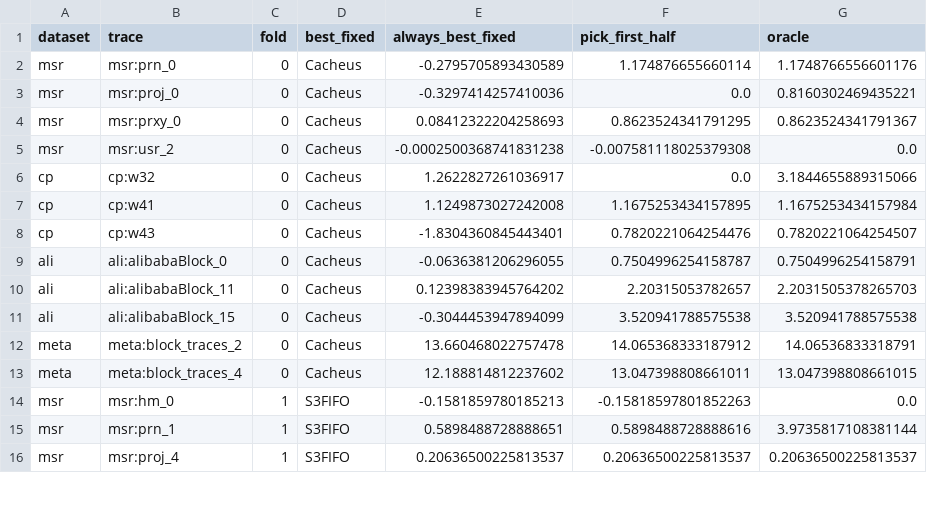
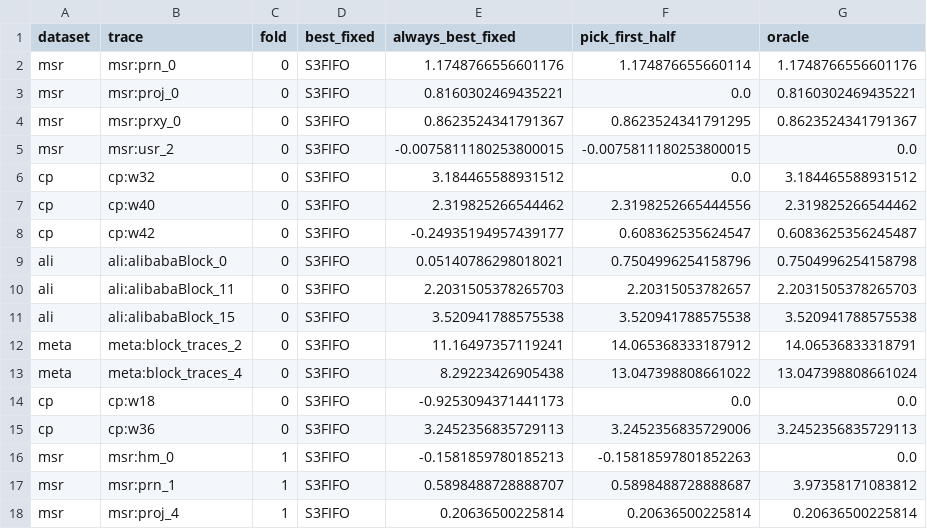
Before and after one commit to vanshikasingla26/cache-controller-598, a CSV file: results/real/policy_selection_bytes_2fold.csv, drawn as a sheet; only a part is shown; the diff covers the shown part only.

```diff
--- a/results/real/policy_selection_bytes_2fold.csv
+++ b/results/real/policy_selection_bytes_2fold.csv
@@ -1,16 +1,18 @@
 dataset,trace,fold,best_fixed,always_best_fixed,pick_first_half,oracle
-msr,msr:prn_0,0,Cacheus,-0.2795705893430589,1.174876655660114,1.1748766556601176
-msr,msr:proj_0,0,Cacheus,-0.3297414257410036,0.0,0.8160302469435221
-msr,msr:prxy_0,0,Cacheus,0.08412322204258693,0.8623524341791295,0.8623524341791367
-msr,msr:usr_2,0,Cacheus,-0.0002500368741831238,-0.007581118025379308,0.0
-cp,cp:w32,0,Cacheus,1.2622827261036917,0.0,3.1844655889315066
-cp,cp:w41,0,Cacheus,1.1249873027242008,1.1675253434157895,1.1675253434157984
-cp,cp:w43,0,Cacheus,-1.8304360845443401,0.7820221064254476,0.7820221064254507
-ali,ali:alibabaBlock_0,0,Cacheus,-0.0636381206296055,0.7504996254158787,0.7504996254158791
-ali,ali:alibabaBlock_11,0,Cacheus,0.12398383945764202,2.20315053782657,2.2031505378265703
-ali,ali:alibabaBlock_15,0,Cacheus,-0.3044453947894099,3.520941788575538,3.520941788575538
-meta,meta:block_traces_2,0,Cacheus,13.660468022757478,14.065368333187912,14.06536833318791
-meta,meta:block_traces_4,0,Cacheus,12.188814812237602,13.047398808661011,13.047398808661015
+msr,msr:prn_0,0,S3FIFO,1.1748766556601176,1.174876655660114,1.1748766556601176
+msr,msr:proj_0,0,S3FIFO,0.8160302469435221,0.0,0.8160302469435221
+msr,msr:prxy_0,0,S3FIFO,0.8623524341791367,0.8623524341791295,0.8623524341791367
+msr,msr:usr_2,0,S3FIFO,-0.0075811180253800015,-0.0075811180253800015,0.0
+cp,cp:w32,0,S3FIFO,3.184465588931512,0.0,3.184465588931512
+cp,cp:w40,0,S3FIFO,2.319825266544462,2.3198252665444556,2.319825266544462
+cp,cp:w42,0,S3FIFO,-0.24935194957439177,0.608362535624547,0.6083625356245487
+ali,ali:alibabaBlock_0,0,S3FIFO,0.05140786298018021,0.7504996254158796,0.7504996254158798
+ali,ali:alibabaBlock_11,0,S3FIFO,2.2031505378265703,2.20315053782657,2.2031505378265703
+ali,ali:alibabaBlock_15,0,S3FIFO,3.520941788575538,3.520941788575538,3.520941788575538
+meta,meta:block_traces_2,0,S3FIFO,11.16497357119241,14.065368333187912,14.06536833318791
+meta,meta:block_traces_4,0,S3FIFO,8.29223426905438,13.047398808661022,13.047398808661024
+cp,cp:w18,0,S3FIFO,-0.9253094371441173,0.0,0.0
+cp,cp:w36,0,S3FIFO,3.2452356835729113,3.2452356835729006,3.2452356835729113
 msr,msr:hm_0,1,S3FIFO,-0.1581859780185213,-0.15818597801852263,0.0
-msr,msr:prn_1,1,S3FIFO,0.5898488728888651,0.5898488728888616,3.9735817108381144
-msr,msr:proj_4,1,S3FIFO,0.20636500225813537,0.20636500225813537,0.20636500225813537
+msr,msr:prn_1,1,S3FIFO,0.5898488728888707,0.5898488728888687,3.97358171083812
+msr,msr:proj_4,1,S3FIFO,0.20636500225814,0.20636500225814,0.20636500225814
```
Also changed, not shown: 5 added rows, 2 removed rows and 29 edited cells elsewhere in this file, results/real/policy_halves_bytes_raw.csv, results/real/policy_halves_raw.csv, 19 other files.
